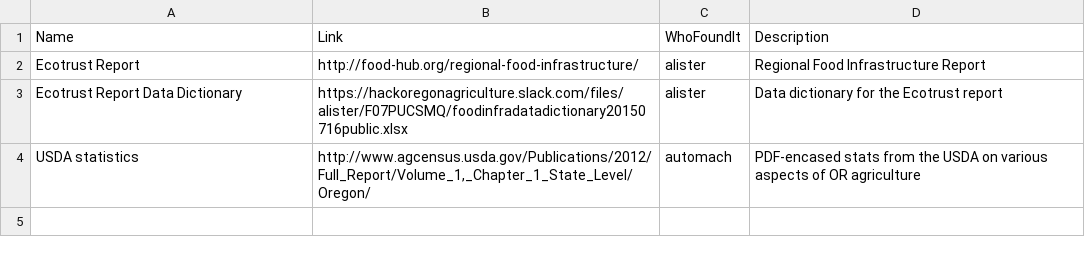
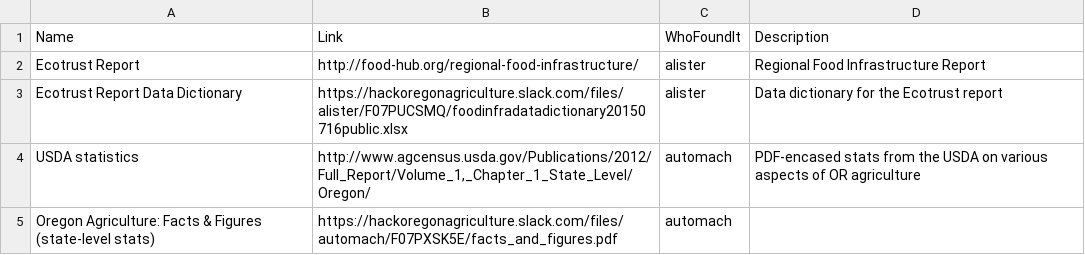
Before and after one commit to hackoregon/or-agriculture, a CSV file: data-sources.csv, drawn as a sheet; the diff names each change by its address in the sheet, - before the commit and + after, or states it on an @@ line.

Commit message:
Update data-sources.csv

```diff
--- a/data-sources.csv
+++ b/data-sources.csv
+row 5: Oregon Agriculture: Facts & Figures (state-level stats) | https://hackoregonagriculture.slack.com/files/automach/F07PXSK5E/facts_and_figures.pdf | automach
```
